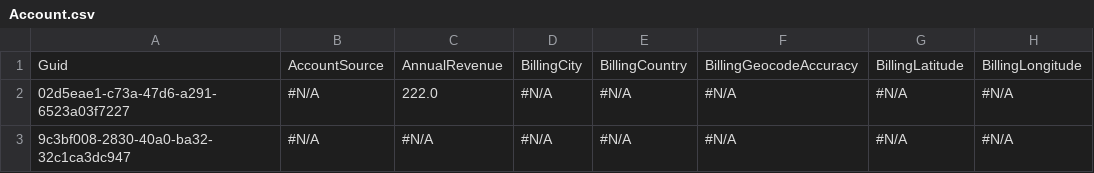
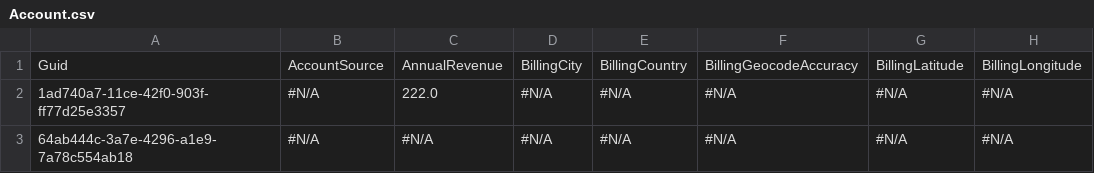
Before and after one commit to Prodlymoover/CPQTest11, a CSV file: Account.csv, drawn as a sheet; only a part is shown; the diff names each change by its address in the sheet, - before the commit and + after, or states it on an @@ line.

Commit message:
Initializing control org data into the repository

```diff
--- a/Account.csv
+++ b/Account.csv
-A2: 02d5eae1-c73a-47d6-a291-6523a03f7227
+A2: 1ad740a7-11ce-42f0-903f-ff77d25e3357
-A3: 9c3bf008-2830-40a0-ba32-32c1ca3dc947
+A3: 64ab444c-3a7e-4296-a1e9-7a78c554ab18
```
Also changed, not shown: Asset.csv, Case.csv, 3 other files.
